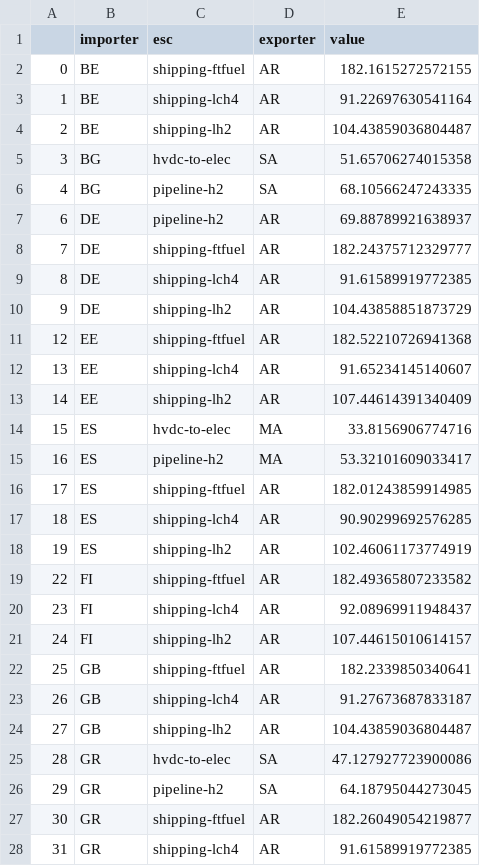
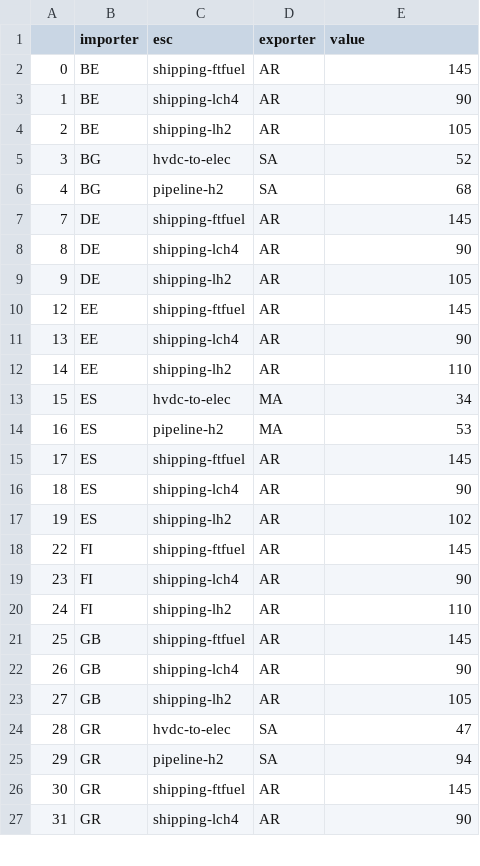
Before and after one commit to PyPSA/pypsa-eur, a CSV file: data/import-costs.csv, drawn as a sheet; only a part is shown; the diff covers the shown part only.

Commit message:
implement carbon management for imported hydrocarbons

```diff
--- a/data/import-costs.csv
+++ b/data/import-costs.csv
@@ -1,28 +1,27 @@
 ,importer,esc,exporter,value
-0,BE,shipping-ftfuel,AR,182.1615272572155
-1,BE,shipping-lch4,AR,91.22697630541164
-2,BE,shipping-lh2,AR,104.43859036804487
-3,BG,hvdc-to-elec,SA,51.65706274015358
-4,BG,pipeline-h2,SA,68.10566247243335
-6,DE,pipeline-h2,AR,69.88789921638937
-7,DE,shipping-ftfuel,AR,182.24375712329777
-8,DE,shipping-lch4,AR,91.61589919772385
-9,DE,shipping-lh2,AR,104.43858851873729
-12,EE,shipping-ftfuel,AR,182.52210726941368
-13,EE,shipping-lch4,AR,91.65234145140607
-14,EE,shipping-lh2,AR,107.44614391340409
-15,ES,hvdc-to-elec,MA,33.8156906774716
-16,ES,pipeline-h2,MA,53.32101609033417
-17,ES,shipping-ftfuel,AR,182.01243859914985
-18,ES,shipping-lch4,AR,90.90299692576285
-19,ES,shipping-lh2,AR,102.46061173774919
-22,FI,shipping-ftfuel,AR,182.49365807233582
-23,FI,shipping-lch4,AR,92.08969911948437
-24,FI,shipping-lh2,AR,107.44615010614157
-25,GB,shipping-ftfuel,AR,182.2339850340641
-26,GB,shipping-lch4,AR,91.27673687833187
-27,GB,shipping-lh2,AR,104.43859036804487
-28,GR,hvdc-to-elec,SA,47.127927723900086
-29,GR,pipeline-h2,SA,64.18795044273045
-30,GR,shipping-ftfuel,AR,182.26049054219877
-31,GR,shipping-lch4,AR,91.61589919772385
+0,BE,shipping-ftfuel,AR,145
+1,BE,shipping-lch4,AR,90
+2,BE,shipping-lh2,AR,105
+3,BG,hvdc-to-elec,SA,52
+4,BG,pipeline-h2,SA,68
+7,DE,shipping-ftfuel,AR,145
+8,DE,shipping-lch4,AR,90
+9,DE,shipping-lh2,AR,105
+12,EE,shipping-ftfuel,AR,145
+13,EE,shipping-lch4,AR,90
+14,EE,shipping-lh2,AR,110
+15,ES,hvdc-to-elec,MA,34
+16,ES,pipeline-h2,MA,53
+17,ES,shipping-ftfuel,AR,145
+18,ES,shipping-lch4,AR,90
+19,ES,shipping-lh2,AR,102
+22,FI,shipping-ftfuel,AR,145
+23,FI,shipping-lch4,AR,90
+24,FI,shipping-lh2,AR,110
+25,GB,shipping-ftfuel,AR,145
+26,GB,shipping-lch4,AR,90
+27,GB,shipping-lh2,AR,105
+28,GR,hvdc-to-elec,SA,47
+29,GR,pipeline-h2,SA,94
+30,GR,shipping-ftfuel,AR,145
+31,GR,shipping-lch4,AR,90
```
Also changed, not shown: 2 removed rows and 24 edited cells elsewhere in this file, 4 other files.
